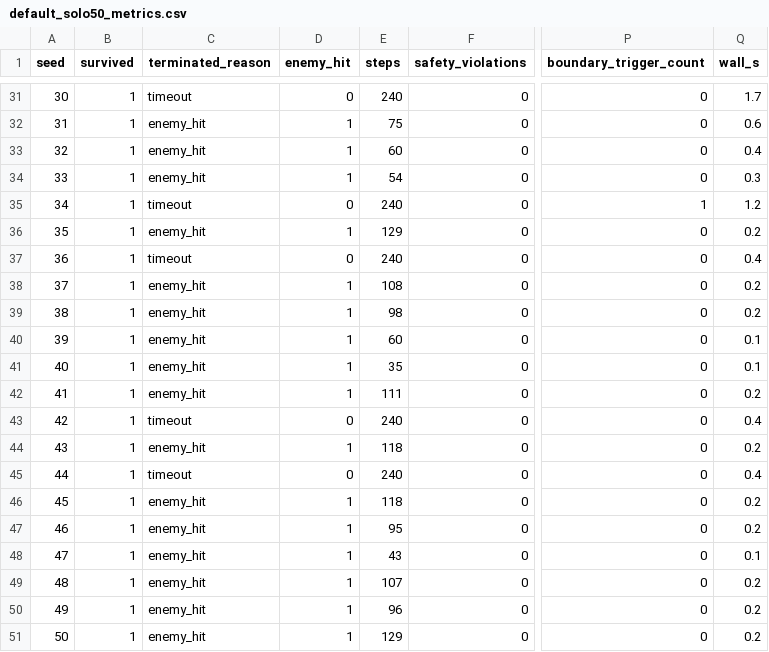
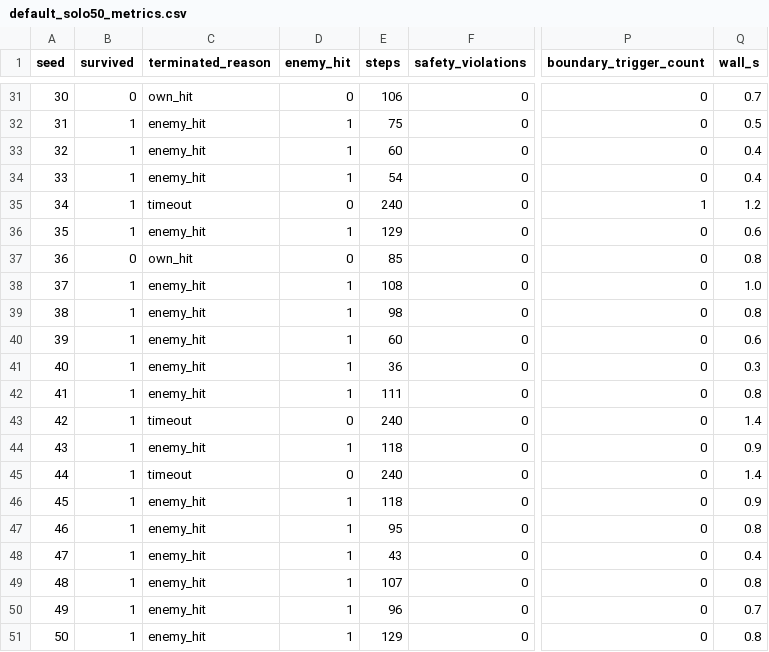
Before and after one commit to Shakeapear/Loyal-Wingman-BVR-Air-Combat-Intelligent-System, a CSV file: docs/assets/3.7_teacher_v3_speed260/default_solo50_metrics.csv, drawn as a sheet; only a part is shown, gaps mark what is left out; the diff covers the shown part only; the diff names each change by its address in the sheet, - before the commit and + after, or states it on an @@ line.

```diff
--- a/docs/assets/3.7_teacher_v3_speed260/default_solo50_metrics.csv
+++ b/docs/assets/3.7_teacher_v3_speed260/default_solo50_metrics.csv
-B31 (survived): 1
+B31 (survived): 0
-C31 (terminated_reason): timeout
+C31 (terminated_reason): own_hit
-E31 (steps): 240
+E31 (steps): 106
-Q31 (wall_s): 1.7
+Q31 (wall_s): 0.7
-Q32 (wall_s): 0.6
+Q32 (wall_s): 0.5
-Q34 (wall_s): 0.3
+Q34 (wall_s): 0.4
-Q36 (wall_s): 0.2
+Q36 (wall_s): 0.6
-B37 (survived): 1
+B37 (survived): 0
-C37 (terminated_reason): timeout
+C37 (terminated_reason): own_hit
-E37 (steps): 240
+E37 (steps): 85
-Q37 (wall_s): 0.4
+Q37 (wall_s): 0.8
-Q38 (wall_s): 0.2
+Q38 (wall_s): 1.0
-Q39 (wall_s): 0.2
+Q39 (wall_s): 0.8
-Q40 (wall_s): 0.1
+Q40 (wall_s): 0.6
-E41 (steps): 35
+E41 (steps): 36
-Q41 (wall_s): 0.1
+Q41 (wall_s): 0.3
-Q42 (wall_s): 0.2
+Q42 (wall_s): 0.8
-Q43 (wall_s): 0.4
+Q43 (wall_s): 1.4
-Q44 (wall_s): 0.2
+Q44 (wall_s): 0.9
-Q45 (wall_s): 0.4
+Q45 (wall_s): 1.4
-Q46 (wall_s): 0.2
+Q46 (wall_s): 0.9
-Q47 (wall_s): 0.2
+Q47 (wall_s): 0.8
-Q48 (wall_s): 0.1
+Q48 (wall_s): 0.4
-Q49 (wall_s): 0.2
+Q49 (wall_s): 0.8
-Q50 (wall_s): 0.2
+Q50 (wall_s): 0.7
-Q51 (wall_s): 0.2
+Q51 (wall_s): 0.8
```
Also changed, not shown: 25 edited cells elsewhere in this file, docs/assets/3.7_teacher_v3_speed260/bvr80-120_solo50_metrics.csv, 8 other files.
